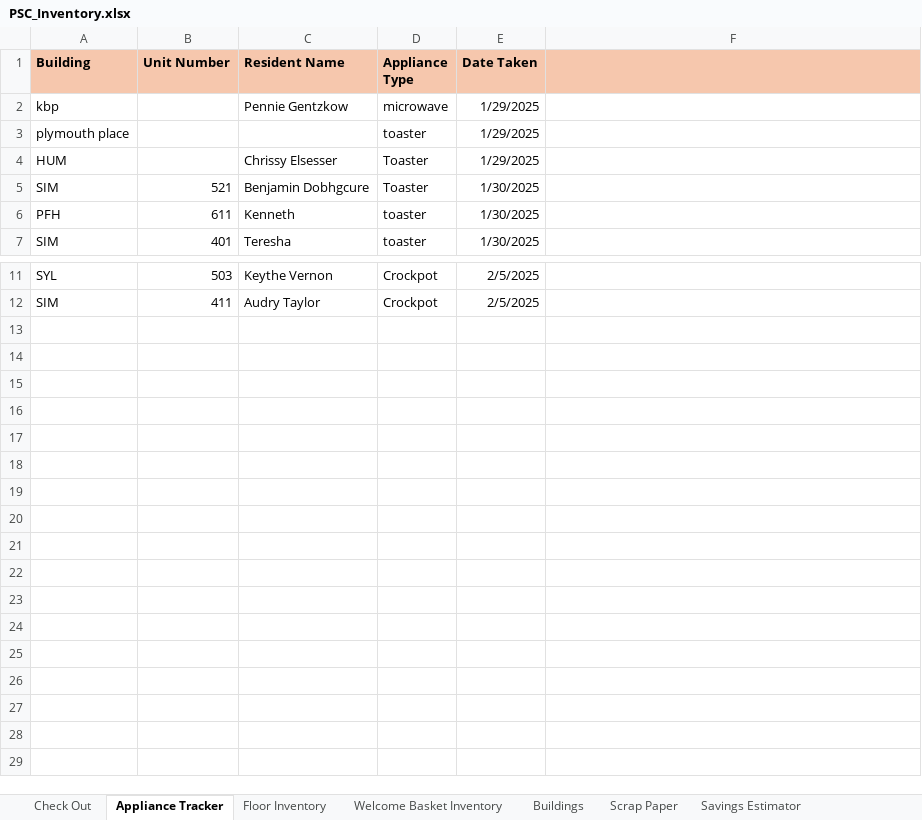
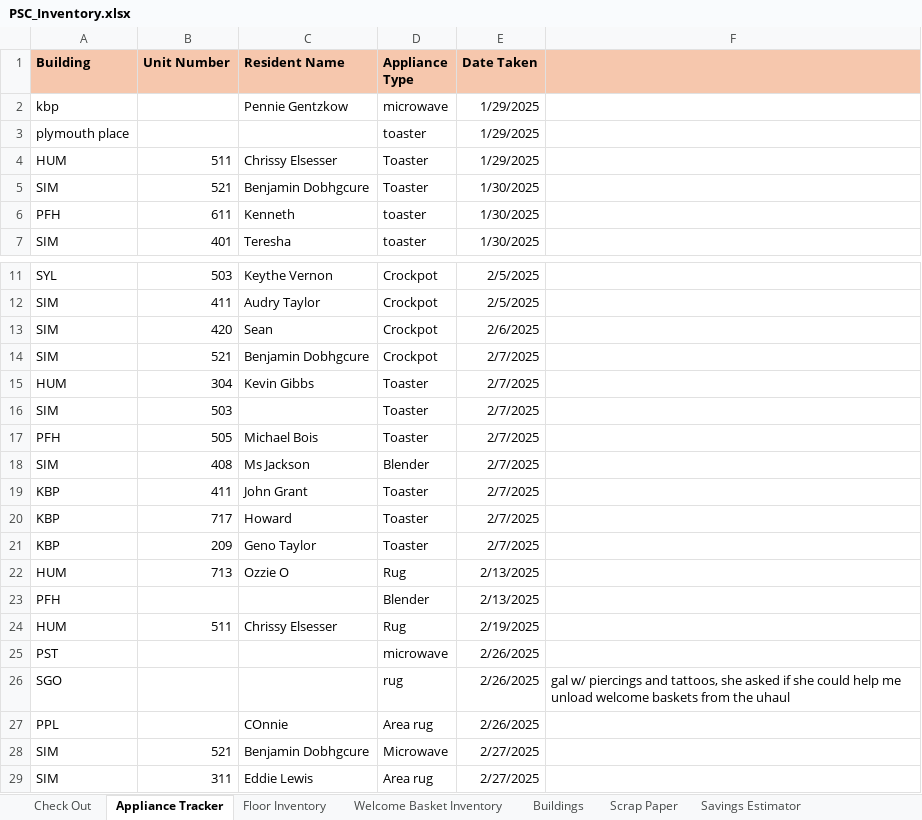
Before and after one commit to siberden/plymouth-housing, an Excel workbook: database/import_from_excel/PSC_Inventory.xlsx, sheet Appliance Tracker, drawn as a sheet; only a part is shown, gaps mark what is left out; values as stored, in another font and other column widths than the file's, no borders; the diff names each change by its address in the sheet, - before the commit and + after, or states it on an @@ line.

```diff
--- a/database/import_from_excel/PSC_Inventory.xlsx (sheet Appliance Tracker)
+++ b/database/import_from_excel/PSC_Inventory.xlsx (sheet Appliance Tracker)
-B4 (Unit Number): (empty)
+B4 (Unit Number): 511
+row 13: SIM | 420 | Sean | Crockpot | 2/6/2025
+row 14: SIM | 521 | Benjamin Dobhgcure | Crockpot | 2/7/2025
+row 15: HUM | 304 | Kevin Gibbs | Toaster | 2/7/2025
+row 16: SIM | 503 |  | Toaster | 2/7/2025
+row 17: PFH | 505 | Michael Bois | Toaster | 2/7/2025
+row 18: SIM | 408 | Ms Jackson | Blender | 2/7/2025
+row 19: KBP | 411 | John Grant | Toaster | 2/7/2025
+row 20: KBP | 717 | Howard | Toaster | 2/7/2025
+row 21: KBP | 209 | Geno Taylor | Toaster | 2/7/2025
+row 22: HUM | 713 | Ozzie O | Rug | 2/13/2025
+row 23: PFH |  |  | Blender | 2/13/2025
+row 24: HUM | 511 | Chrissy Elsesser | Rug | 2/19/2025
+row 25: PST |  |  | microwave | 2/26/2025
+row 26: SGO |  |  | rug | 2/26/2025 | gal w/ piercings and tattoos, she asked if she could help me unload welcome baskets from the uhaul
+row 27: PPL |  | COnnie | Area rug | 2/26/2025
+row 28: SIM | 521 | Benjamin Dobhgcure | Microwave | 2/27/2025
+row 29: SIM | 311 | Eddie Lewis | Area rug | 2/27/2025
```
Also changed, not shown: sheet Check Out, sheet Floor Inventory, sheet Welcome Basket Inventory, sheet Scrap Paper, formulas that keep their value, 5 other files.
